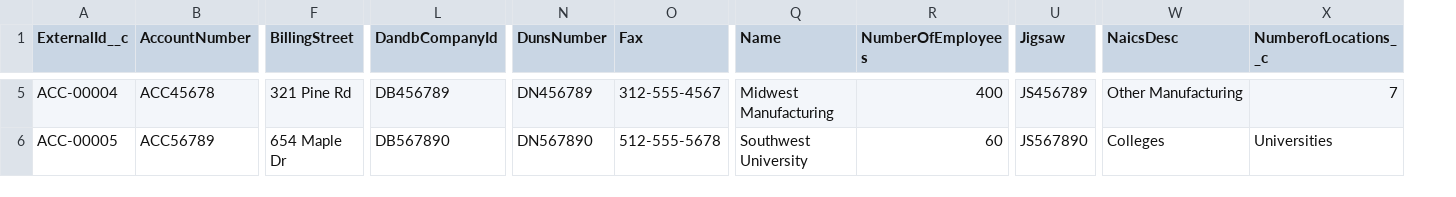
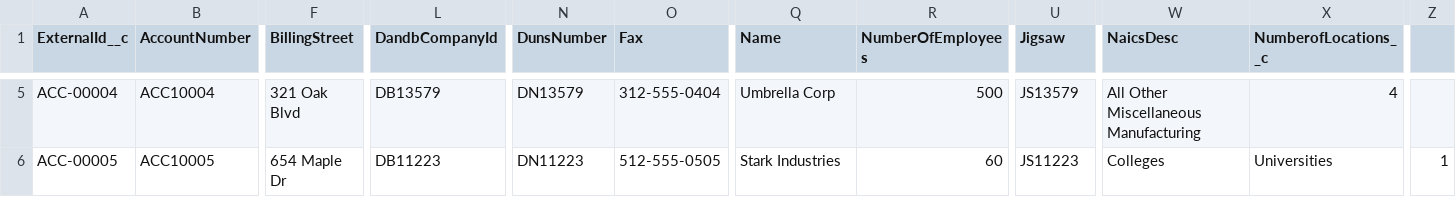
Before and after one commit to rpatelglobant/GEAI, a CSV file: GEAI_Hackathon2/SampleData/Account.csv, drawn as a sheet; only a part is shown, gaps mark what is left out; the diff covers the shown part only; the diff names each change by its address in the sheet, - before the commit and + after, or states it on an @@ line.

```diff
--- a/GEAI_Hackathon2/SampleData/Account.csv
+++ b/GEAI_Hackathon2/SampleData/Account.csv
+column Z, row 6: 1
-B5 (AccountNumber): ACC45678
+B5 (AccountNumber): ACC10004
-F5 (BillingStreet): 321 Pine Rd
+F5 (BillingStreet): 321 Oak Blvd
-L5 (DandbCompanyId): DB456789
+L5 (DandbCompanyId): DB13579
-N5 (DunsNumber): DN456789
+N5 (DunsNumber): DN13579
-O5 (Fax): 312-555-4567
+O5 (Fax): 312-555-0404
-Q5 (Name): Midwest Manufacturing
+Q5 (Name): Umbrella Corp
-R5 (NumberOfEmployees): 400
+R5 (NumberOfEmployees): 500
-U5 (Jigsaw): JS456789
+U5 (Jigsaw): JS13579
-W5 (NaicsDesc): Other Manufacturing
+W5 (NaicsDesc): All Other Miscellaneous Manufacturing
-X5 (NumberofLocations__c): 7
+X5 (NumberofLocations__c): 4
-B6 (AccountNumber): ACC56789
+B6 (AccountNumber): ACC10005
-L6 (DandbCompanyId): DB567890
+L6 (DandbCompanyId): DB11223
-N6 (DunsNumber): DN567890
+N6 (DunsNumber): DN11223
-O6 (Fax): 512-555-5678
+O6 (Fax): 512-555-0505
-Q6 (Name): Southwest University
+Q6 (Name): Stark Industries
-U6 (Jigsaw): JS567890
+U6 (Jigsaw): JS11223
```
Also changed, not shown: 28 edited cells elsewhere in this file.
